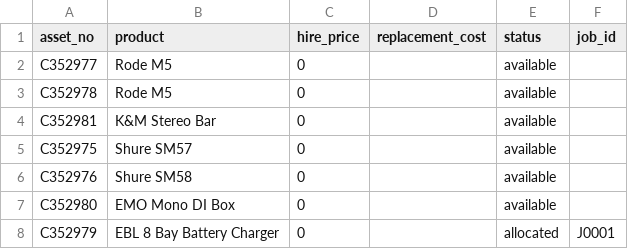
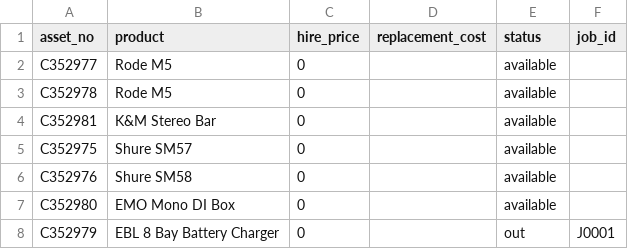
Before and after one commit to montymorris/montymorrisproductions-inventory, a CSV file: data/inventory.csv, drawn as a sheet.

Commit message:
Update data/inventory.csv (inventory tracker)

```diff
--- a/data/inventory.csv
+++ b/data/inventory.csv
@@ -7,2 +7,2 @@ C352976,Shure SM58,0,,available,
 C352980,EMO Mono DI Box,0,,available,
-C352979,EBL 8 Bay Battery Charger,0,,allocated,J0001
+C352979,EBL 8 Bay Battery Charger,0,,out,J0001
```
